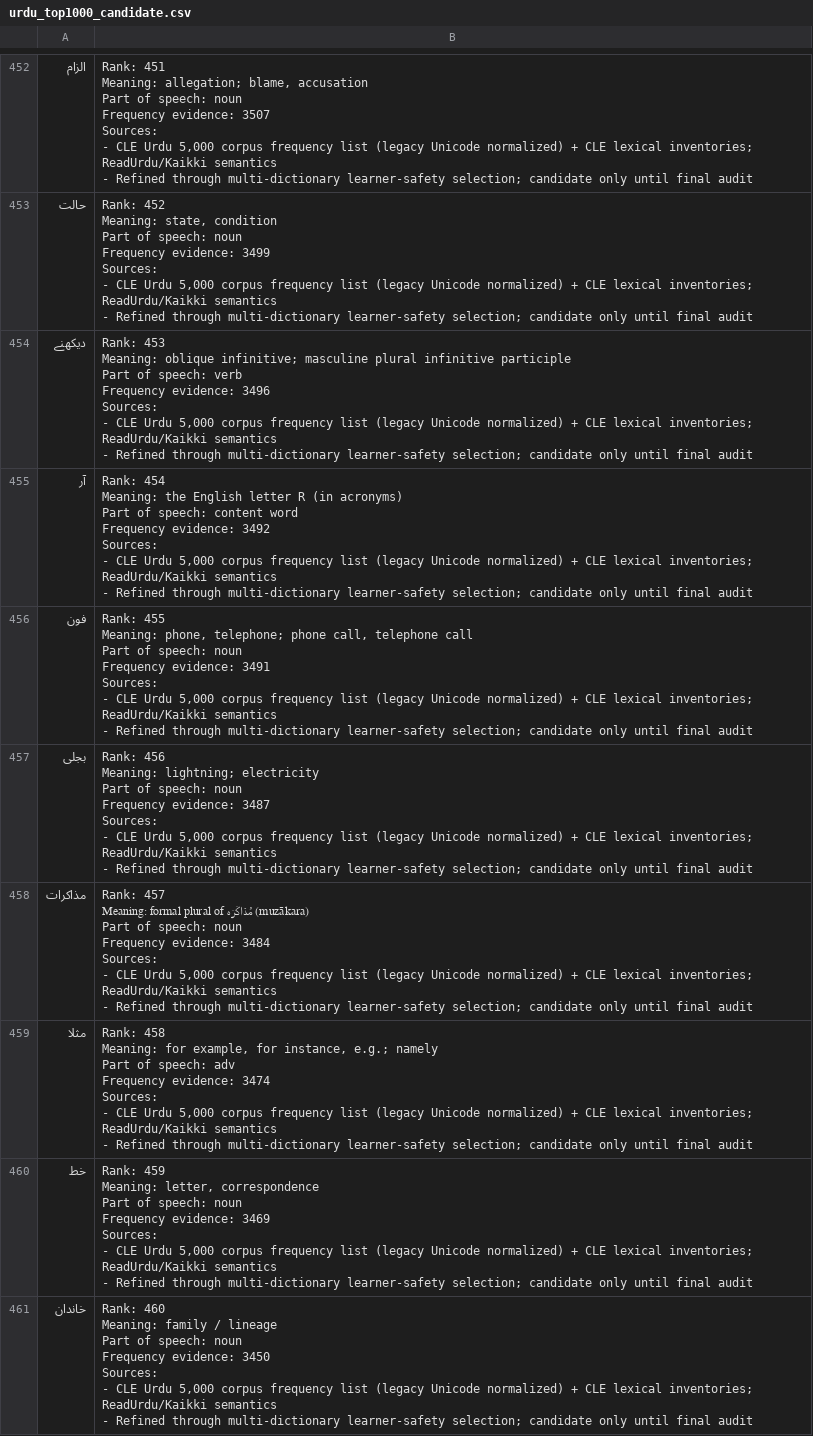
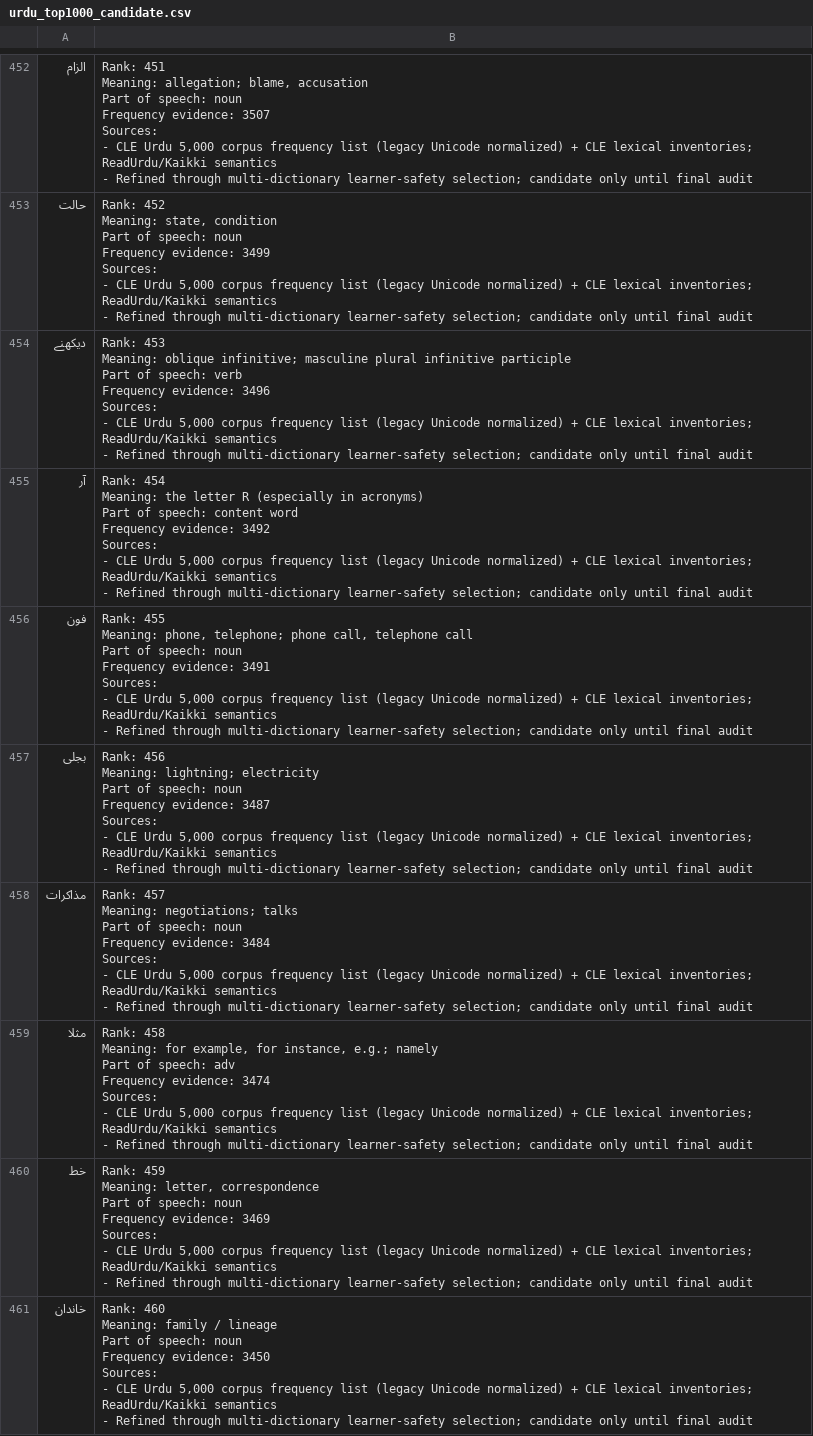
Before and after one commit to ualispublishing/learning, a CSV file: audit/urdu_top1000_candidate.csv, drawn as a sheet; only a part is shown, gaps mark what is left out; the diff covers the shown part only.

```diff
--- a/audit/urdu_top1000_candidate.csv
+++ b/audit/urdu_top1000_candidate.csv
@@ -4984,13 +4984,13 @@ Sources:
 - Refined through multi-dictionary learner-safety selection; candidate only until final audit"
-آر,"Rank: 454
-
-Meaning: the English letter R (in acronyms)
-
-Part of speech: content word
-
-Frequency evidence: 3492
-
-Sources:
-- CLE Urdu 5,000 corpus frequency list (legacy Unicode normalized) + CLE lexical inventories; ReadUrdu/Kaikki semantics
-- Refined through multi-dictionary learner-safety selection; candidate only until final audit"
+آر,"Rank: 454
+
+Meaning: the letter R (especially in acronyms)
+
+Part of speech: content word
+
+Frequency evidence: 3492
+
+Sources:
+- CLE Urdu 5,000 corpus frequency list (legacy Unicode normalized) + CLE lexical inventories; ReadUrdu/Kaikki semantics
+- Refined through multi-dictionary learner-safety selection; candidate only until final audit"
 فون,"Rank: 455
@@ -5017,13 +5017,13 @@ Sources:
 - Refined through multi-dictionary learner-safety selection; candidate only until final audit"
-مذاکرات,"Rank: 457
-
-Meaning: formal plural of مُذَاکَرَہ (muzākara)
-
-Part of speech: noun
-
-Frequency evidence: 3484
-
-Sources:
-- CLE Urdu 5,000 corpus frequency list (legacy Unicode normalized) + CLE lexical inventories; ReadUrdu/Kaikki semantics
-- Refined through multi-dictionary learner-safety selection; candidate only until final audit"
+مذاکرات,"Rank: 457
+
+Meaning: negotiations; talks
+
+Part of speech: noun
+
+Frequency evidence: 3484
+
+Sources:
+- CLE Urdu 5,000 corpus frequency list (legacy Unicode normalized) + CLE lexical inventories; ReadUrdu/Kaikki semantics
+- Refined through multi-dictionary learner-safety selection; candidate only until final audit"
 مثلا,"Rank: 458
```
Also changed, not shown: 106 edited cells elsewhere in this file, audit/french_core1000_candidate_evidence.csv, audit/french_core1000_semantic_audit.csv, 9 other files.
